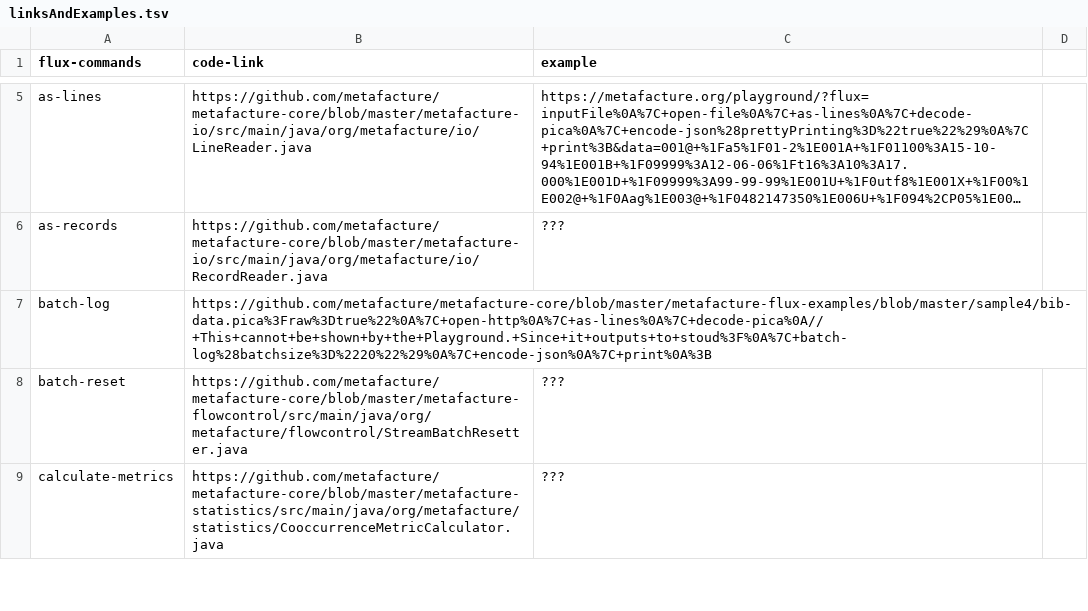
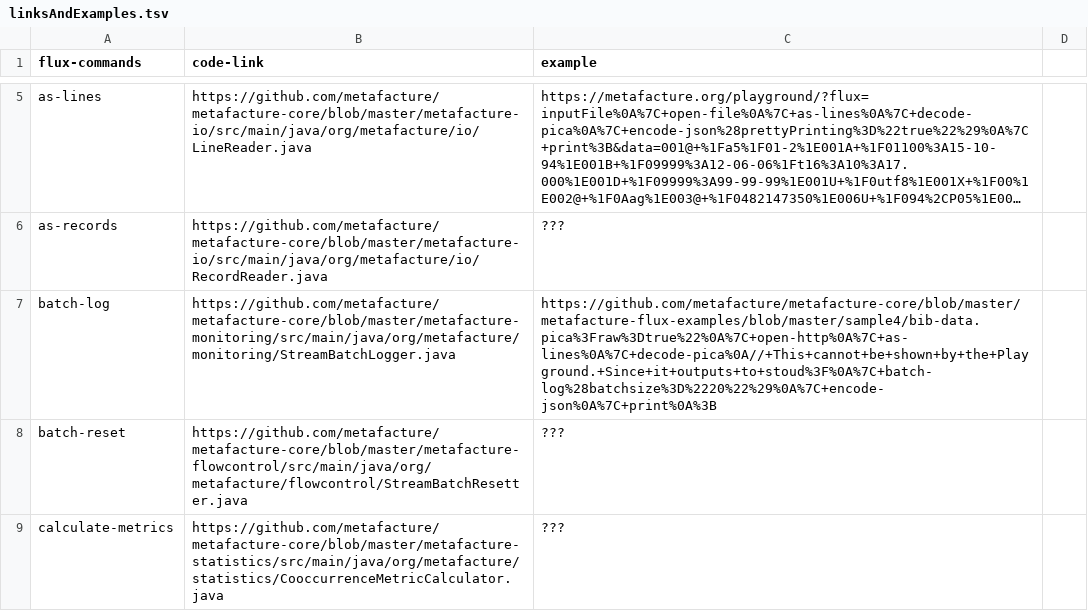
Before and after one commit to metafacture/metafacture-documentation, a TSV file: linksAndExamples.tsv, drawn as a sheet; only a part is shown, gaps mark what is left out; long unchanged cells end in …; the diff names each change by its address in the sheet, - before the commit and + after, or states it on an @@ line.

Commit message:
Update list

```diff
--- a/linksAndExamples.tsv
+++ b/linksAndExamples.tsv
-B7 (code-link): https://github.com/metafacture/metafacture-core/blob/master/metafacture-flux-examples/blob/master/sample4/bib-data.pica%3Fraw%3Dtrue%22%0A%7C+open-http%0A%7C+as-lines%0A%7C+decode-pica%0A//+This+cannot+be+shown+by+the+Playground.+Since+it+outputs+to+stoud%3F%0A%7C+batch-log%28batchsize%3D%2220%22%29%0A%7C+encode-json%0A%7C+print%0A%3B
+B7 (code-link): https://github.com/metafacture/metafacture-core/blob/master/metafacture-monitoring/src/main/java/org/metafacture/monitoring/StreamBatchLogger.java
-C7 (example): (empty)
+C7 (example): https://github.com/metafacture/metafacture-core/blob/master/metafacture-flux-examples/blob/master/sample4/bib-data.pica%3Fraw%3Dtrue%22%0A%7C+open-http%0A%7C+as-lines%0A%7C+decode-pica%0A//+This+cannot+be+shown+by+the+Playground.+Since+it+outputs+to+stoud%3F%0A%7C+batch-log%28batchsize%3D%2220%22%29%0A%7C+encode-json%0A%7C+print%0A%3B
```
